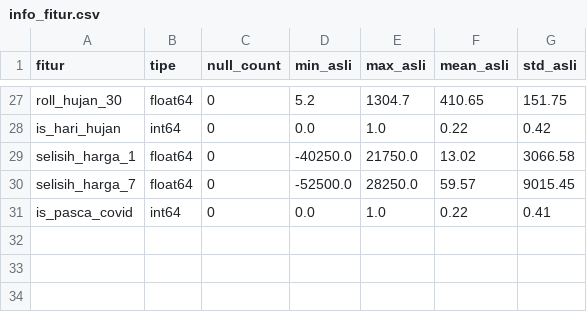
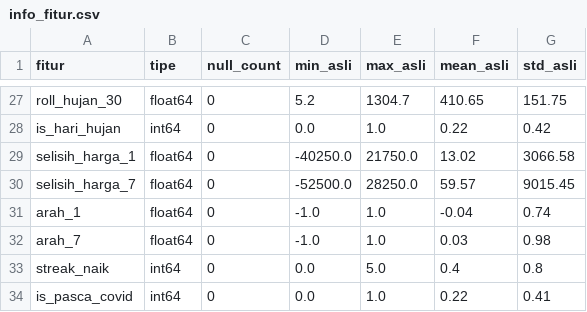
Before and after one commit to AfiqJakhel/Project_APM, a CSV file: Backend/data/processed/info_fitur.csv, drawn as a sheet; only a part is shown, gaps mark what is left out.

```diff
--- a/Backend/data/processed/info_fitur.csv
+++ b/Backend/data/processed/info_fitur.csv
@@ -30,2 +30,5 @@ selisih_harga_1,float64,0,-40250.0,21750.0,13.02,3066.58
 selisih_harga_7,float64,0,-52500.0,28250.0,59.57,9015.45
+arah_1,float64,0,-1.0,1.0,-0.04,0.74
+arah_7,float64,0,-1.0,1.0,0.03,0.98
+streak_naik,int64,0,0.0,5.0,0.4,0.8
 is_pasca_covid,int64,0,0.0,1.0,0.22,0.41
```
Also changed, not shown: 13 other files.
